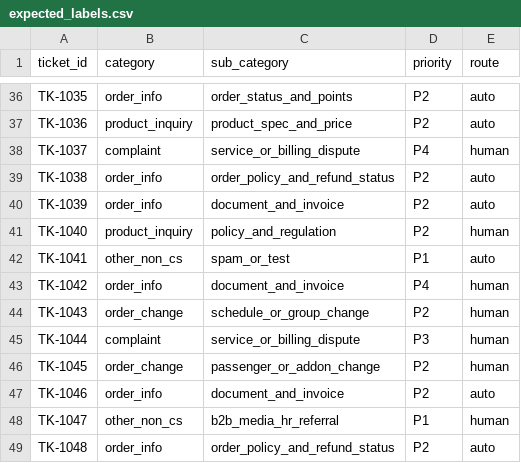
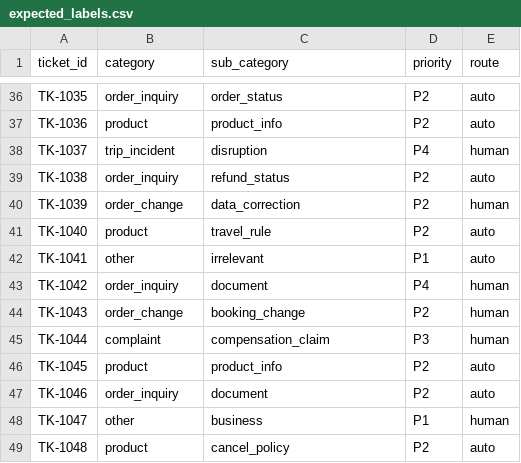
Before and after one commit to tarohuang1999-droid/ai-customer-service-assessment, a CSV file: poc/data/expected_labels.csv, drawn as a sheet; only a part is shown, gaps mark what is left out; the diff covers the shown part only; the diff names each change by its address in the sheet, - before the commit and + after, or states it on an @@ line.

```diff
--- a/poc/data/expected_labels.csv
+++ b/poc/data/expected_labels.csv
-B36 (category): order_info
+B36 (category): order_inquiry
-C36 (sub_category): order_status_and_points
+C36 (sub_category): order_status
-B37 (category): product_inquiry
+B37 (category): product
-C37 (sub_category): product_spec_and_price
+C37 (sub_category): product_info
-B38 (category): complaint
+B38 (category): trip_incident
-C38 (sub_category): service_or_billing_dispute
+C38 (sub_category): disruption
-B39 (category): order_info
+B39 (category): order_inquiry
-C39 (sub_category): order_policy_and_refund_status
+C39 (sub_category): refund_status
-B40 (category): order_info
+B40 (category): order_change
-C40 (sub_category): document_and_invoice
+C40 (sub_category): data_correction
-E40 (route): auto
+E40 (route): human
-B41 (category): product_inquiry
+B41 (category): product
-C41 (sub_category): policy_and_regulation
+C41 (sub_category): travel_rule
-E41 (route): human
+E41 (route): auto
-B42 (category): other_non_cs
+B42 (category): other
-C42 (sub_category): spam_or_test
+C42 (sub_category): irrelevant
-B43 (category): order_info
+B43 (category): order_inquiry
-C43 (sub_category): document_and_invoice
+C43 (sub_category): document
-C44 (sub_category): schedule_or_group_change
+C44 (sub_category): booking_change
-C45 (sub_category): service_or_billing_dispute
+C45 (sub_category): compensation_claim
-B46 (category): order_change
+B46 (category): product
-C46 (sub_category): passenger_or_addon_change
+C46 (sub_category): product_info
-E46 (route): human
+E46 (route): auto
-B47 (category): order_info
+B47 (category): order_inquiry
-C47 (sub_category): document_and_invoice
+C47 (sub_category): document
-B48 (category): other_non_cs
+B48 (category): other
-C48 (sub_category): b2b_media_hr_referral
+C48 (sub_category): business
-B49 (category): order_info
+B49 (category): product
-C49 (sub_category): order_policy_and_refund_status
+C49 (sub_category): cancel_policy
```
Also changed, not shown: 64 edited cells elsewhere in this file.
